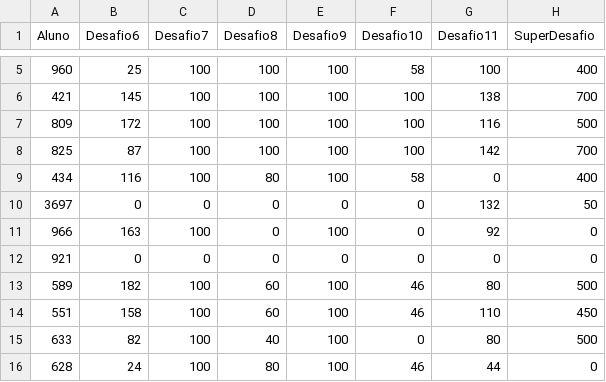
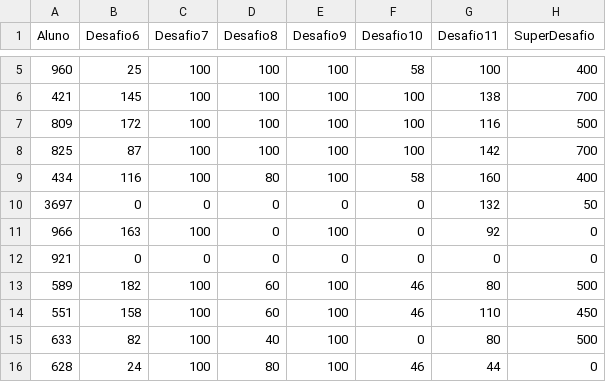
Before and after one commit to ismarfrango/visualizacao, a CSV file: plp_parc_notaF.csv, drawn as a sheet; only a part is shown, gaps mark what is left out.

Commit message:
Update plp_parc_notaF.csv

```diff
--- a/plp_parc_notaF.csv
+++ b/plp_parc_notaF.csv
@@ -8,3 +8,3 @@ Aluno,Desafio6,Desafio7,Desafio8,Desafio9,Desafio10,Desafio11,SuperDesafio
 825,87,100,100,100,100,142,700
-434,116,100,80,100,58,0,400
+434,116,100,80,100,58,160,400
 3697,0,0,0,0,0,132,50
```
